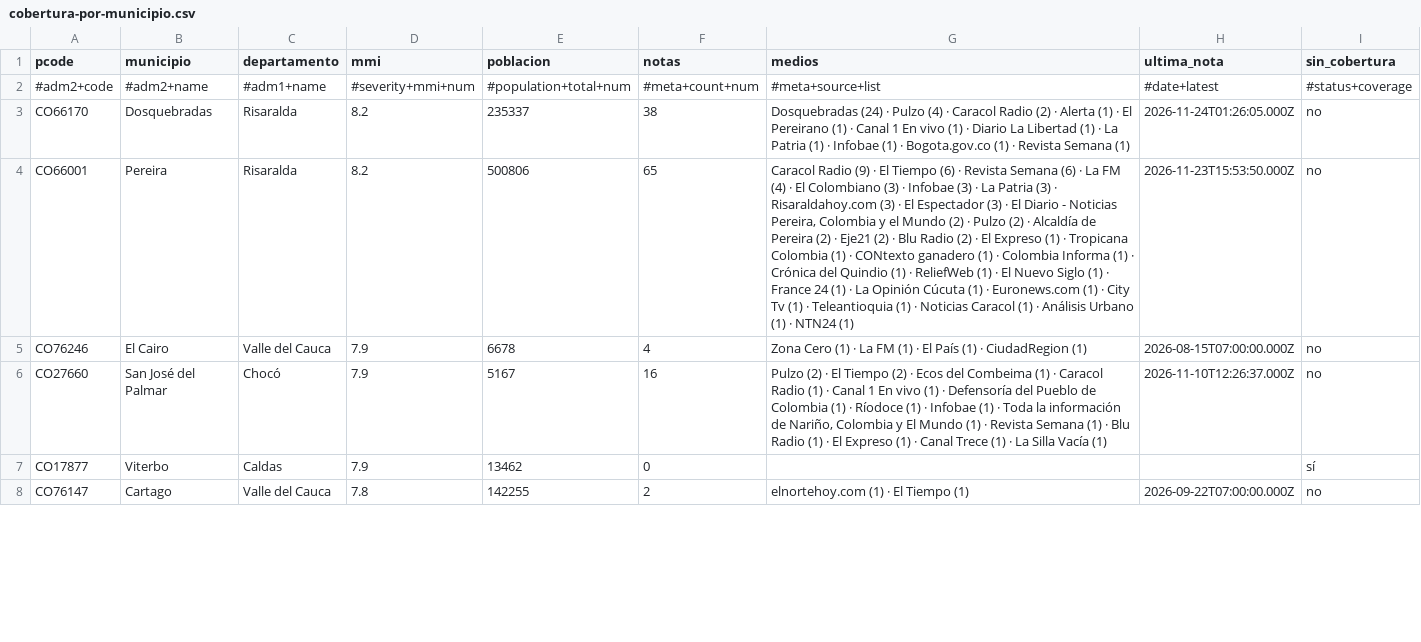
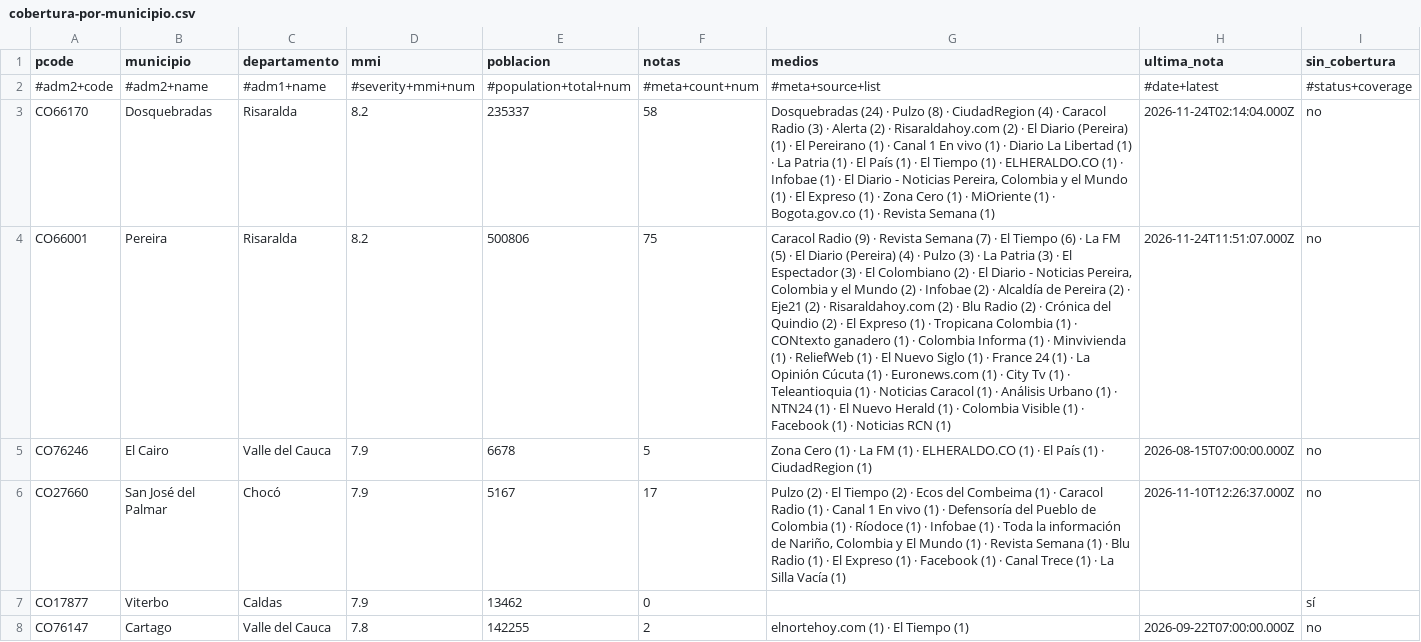
Before and after one commit to YesidAlmanzaGamba/report_cali, a CSV file: data/export/cobertura-por-municipio.csv, drawn as a sheet; only a part is shown; the diff covers the shown part only; the diff names each change by its address in the sheet, - before the commit and + after, or states it on an @@ line.

```diff
--- a/data/export/cobertura-por-municipio.csv
+++ b/data/export/cobertura-por-municipio.csv
-F3 (notas): 38
+F3 (notas): 58
-G3 (medios): …· Pulzo (4) · Caracol Radio (2) · Alerta (1) · El Pereirano (1) · Canal 1 En vivo (1) · Diario La Libertad (1) · La Patria (1) · Infobae (1) ·…
+G3 (medios): …· Pulzo (8) · CiudadRegion (4) · Caracol Radio (3) · Alerta (2) · Risaraldahoy.com (2) · El Diario (Pereira) (1) · El Pereirano (1) · Canal 1 En vivo (1) · Diario La Libertad (1) · La Patria (1) · El País (1) · El Tiempo (1) · ELHERALDO.CO (1) · Infobae (1) · El Diario - Noticias Pereira, Colombia y el Mundo (1) · El Expreso (1) · Zona Cero (1) · MiOriente (1) ·…
-H3 (ultima_nota): 2026-11-24T01:26:05.000Z
+H3 (ultima_nota): 2026-11-24T02:14:04.000Z
-F4 (notas): 65
+F4 (notas): 75
-G4 (medios): …(9) · El Tiempo (6) · Revista Semana (6) · La FM (4) · El Colombiano (3) · Infobae (3) · La Patria (3) · Risaraldahoy.com (3) · El Espectador (3) · El Diario - Noticias Pereira, Colombia y el Mundo (2) · Pulzo (2) · Alcaldía de Pereira (2) · Eje21 (2) · Blu Radio (2) · El Expreso (1) · Tropicana Colombia (1) · CONtexto ganadero (1) · Colombia Informa (1) · Crónica del Quindio (1) · ReliefWeb (1) · El Nuevo Siglo (1) · France 24 (1) · La Opinión Cúcuta (1) · Euronews.com (1) · City Tv (1) · Teleantioquia (1) · Noticias Caracol (1) · Análisis Urbano (1) · NTN24 (1)
+G4 (medios): …(9) · Revista Semana (7) · El Tiempo (6) · La FM (5) · El Diario (Pereira) (4) · Pulzo (3) · La Patria (3) · El Espectador (3) · El Colombiano (2) · El Diario - Noticias Pereira, Colombia y el Mundo (2) · Infobae (2) · Alcaldía de Pereira (2) · Eje21 (2) · Risaraldahoy.com (2) · Blu Radio (2) · Crónica del Quindio (2) · El Expreso (1) · Tropicana Colombia (1) · CONtexto ganadero (1) · Colombia Informa (1) · Minvivienda (1) · ReliefWeb (1) · El Nuevo Siglo (1) · France 24 (1) · La Opinión Cúcuta (1) · Euronews.com (1) · City Tv (1) · Teleantioquia (1) · Noticias Caracol (1) · Análisis Urbano (1) · NTN24 (1) · El Nuevo Herald (1) · Colombia Visible (1) · Facebook (1) · Noticias RCN (1)
-H4 (ultima_nota): 2026-11-23T15:53:50.000Z
+H4 (ultima_nota): 2026-11-24T11:51:07.000Z
-F5 (notas): 4
+F5 (notas): 5
-G5 (medios): …(1) · El País…
+G5 (medios): …(1) · ELHERALDO.CO (1) · El País…
-F6 (notas): 16
+F6 (notas): 17
-G6 (medios): …(1) · Canal Trece…
+G6 (medios): …(1) · Facebook (1) · Canal Trece…
```
Also changed, not shown: 4 added rows, 3 removed rows and 44 edited cells elsewhere in this file, data/export/observaciones.csv, 6 other files.
